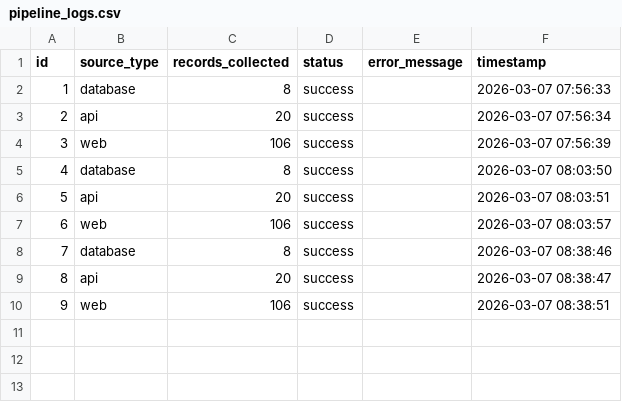
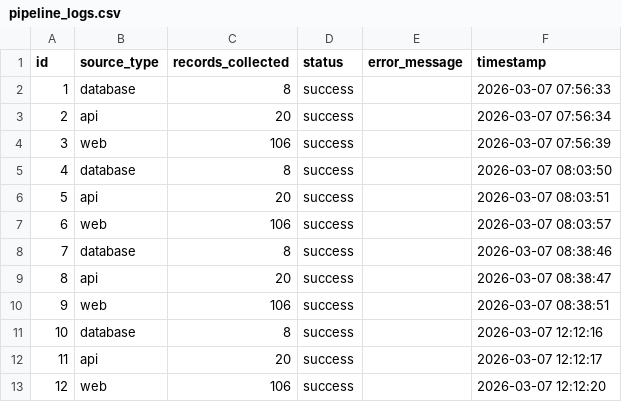
Before and after one commit to Nesma-Osama/Data-Science-Labs, a CSV file: Lab03 - Data Acquisition/notebooks/exports/pipeline_logs.csv, drawn as a sheet; the diff names each change by its address in the sheet, - before the commit and + after, or states it on an @@ line.

```diff
--- a/Lab03 - Data Acquisition/notebooks/exports/pipeline_logs.csv
+++ b/Lab03 - Data Acquisition/notebooks/exports/pipeline_logs.csv
+row 11: 10 | database | 8 | success |  | 2026-03-07 12:12:16
+row 12: 11 | api | 20 | success |  | 2026-03-07 12:12:17
+row 13: 12 | web | 106 | success |  | 2026-03-07 12:12:20
```
Also changed, not shown: Lab03 - Data Acquisition/notebooks/exports/github_repos.csv, 6 other files.
